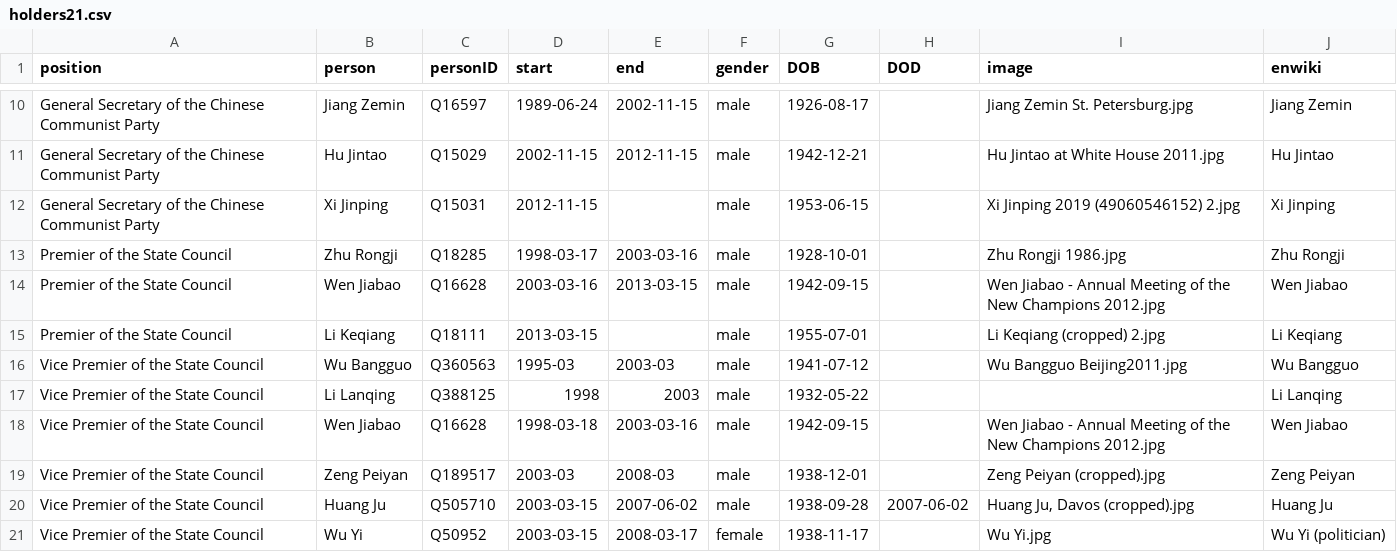
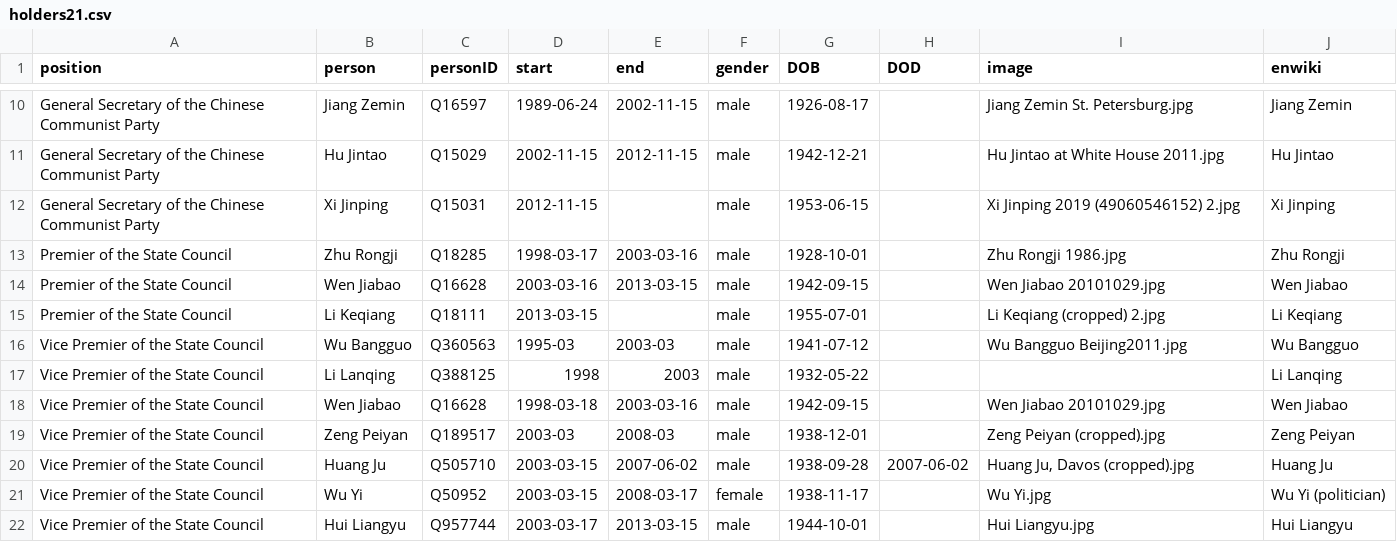
Before and after one commit to every-politician-scrapers/china-ministers, a CSV file: html/holders21.csv, drawn as a sheet; only a part is shown, gaps mark what is left out; the shorter side is filled out with more unchanged rows.

Commit message:
PCB update

```diff
--- a/html/holders21.csv
+++ b/html/holders21.csv
@@ -13,3 +13,3 @@ General Secretary of the Chinese Communist Party,Xi Jinping,Q15031,2012-11-15,,m
 Premier of the State Council,Zhu Rongji,Q18285,1998-03-17,2003-03-16,male,1928-10-01,,Zhu Rongji 1986.jpg,Zhu Rongji
-Premier of the State Council,Wen Jiabao,Q16628,2003-03-16,2013-03-15,male,1942-09-15,,Wen Jiabao - Annual Meeting of the New Champions 2012.jpg,Wen Jiabao
+Premier of the State Council,Wen Jiabao,Q16628,2003-03-16,2013-03-15,male,1942-09-15,,Wen Jiabao 20101029.jpg,Wen Jiabao
 Premier of the State Council,Li Keqiang,Q18111,2013-03-15,,male,1955-07-01,,Li Keqiang (cropped) 2.jpg,Li Keqiang
@@ -17,3 +17,3 @@ Vice Premier of the State Council,Wu Bangguo,Q360563,1995-03,2003-03,male,1941-0
 Vice Premier of the State Council,Li Lanqing,Q388125,1998,2003,male,1932-05-22,,,Li Lanqing
-Vice Premier of the State Council,Wen Jiabao,Q16628,1998-03-18,2003-03-16,male,1942-09-15,,Wen Jiabao - Annual Meeting of the New Champions 2012.jpg,Wen Jiabao
+Vice Premier of the State Council,Wen Jiabao,Q16628,1998-03-18,2003-03-16,male,1942-09-15,,Wen Jiabao 20101029.jpg,Wen Jiabao
 Vice Premier of the State Council,Zeng Peiyan,Q189517,2003-03,2008-03,male,1938-12-01,,Zeng Peiyan (cropped).jpg,Zeng Peiyan
```
